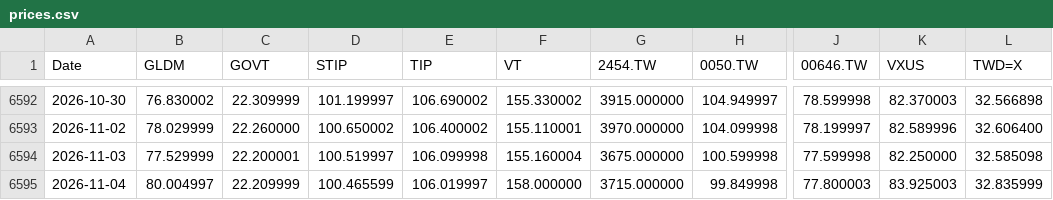
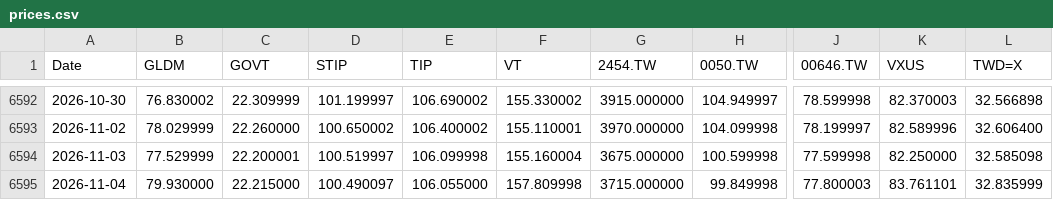
Before and after one commit to Nowar/sspp-try, a CSV file: data/prices.csv, drawn as a sheet; only a part is shown, gaps mark what is left out; the diff names each change by its address in the sheet, - before the commit and + after, or states it on an @@ line.

```diff
--- a/data/prices.csv
+++ b/data/prices.csv
-B6595 (GLDM): 80.004997
+B6595 (GLDM): 79.930000
-C6595 (GOVT): 22.209999
+C6595 (GOVT): 22.215000
-D6595 (STIP): 100.465599
+D6595 (STIP): 100.490097
-E6595 (TIP): 106.019997
+E6595 (TIP): 106.055000
-F6595 (VT): 158.000000
+F6595 (VT): 157.809998
-K6595 (VXUS): 83.925003
+K6595 (VXUS): 83.761101
```
Also changed, not shown: data/vt_raw.csv.
